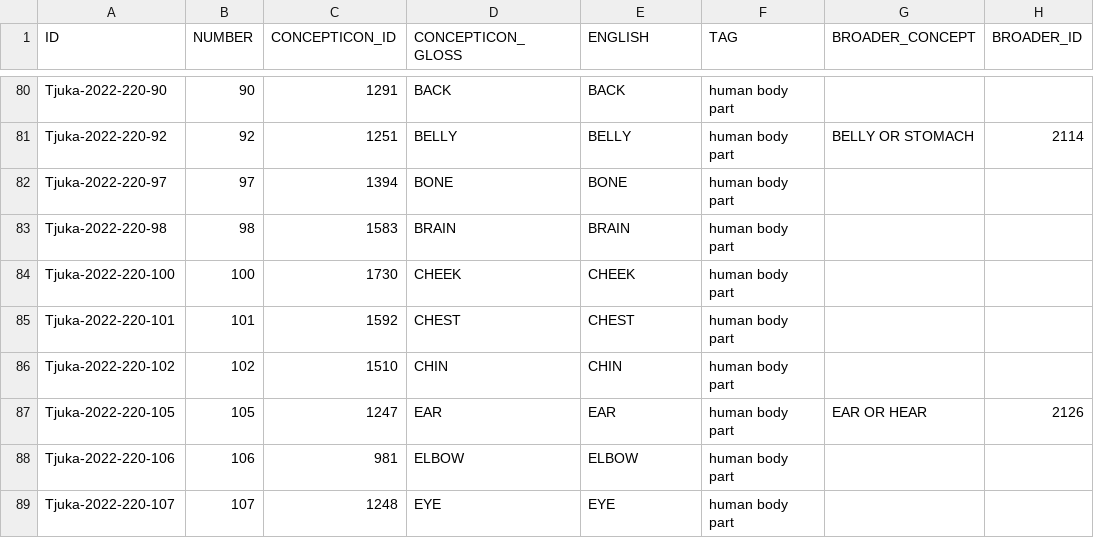
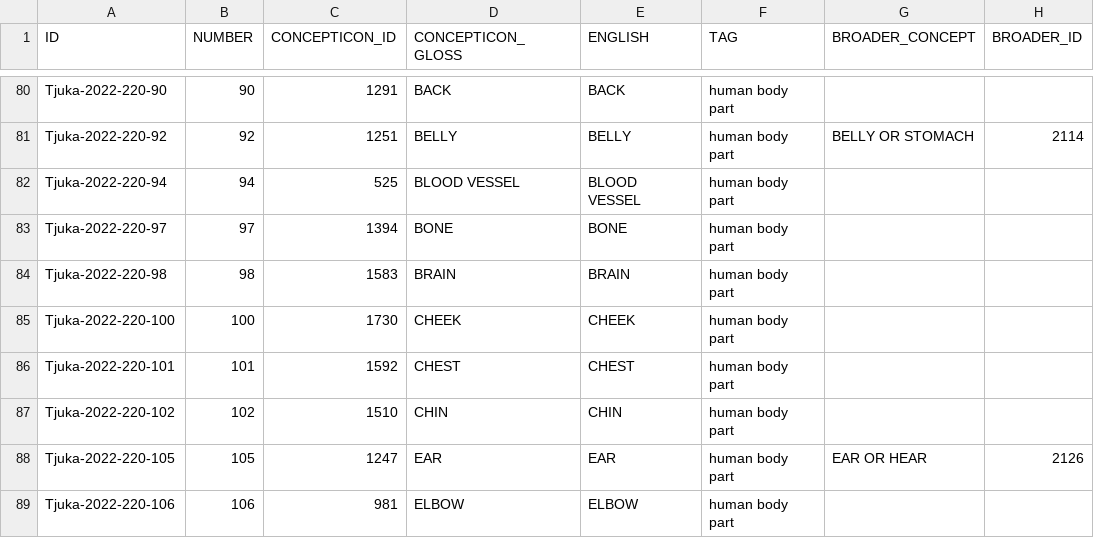
Before and after one commit to clics/clicsbp, a TSV file: etc/concepts.tsv, drawn as a sheet; only a part is shown, gaps mark what is left out; the shorter side is filled out with more unchanged rows; the diff names each change by its address in the sheet, - before the commit and + after, or states it on an @@ line.

Commit message:
Add BLOOD VESSEL

```diff
--- a/etc/concepts.tsv
+++ b/etc/concepts.tsv
+row 82: Tjuka-2022-220-94 | 94 | 525 | BLOOD VESSEL | BLOOD VESSEL | human body part
```
